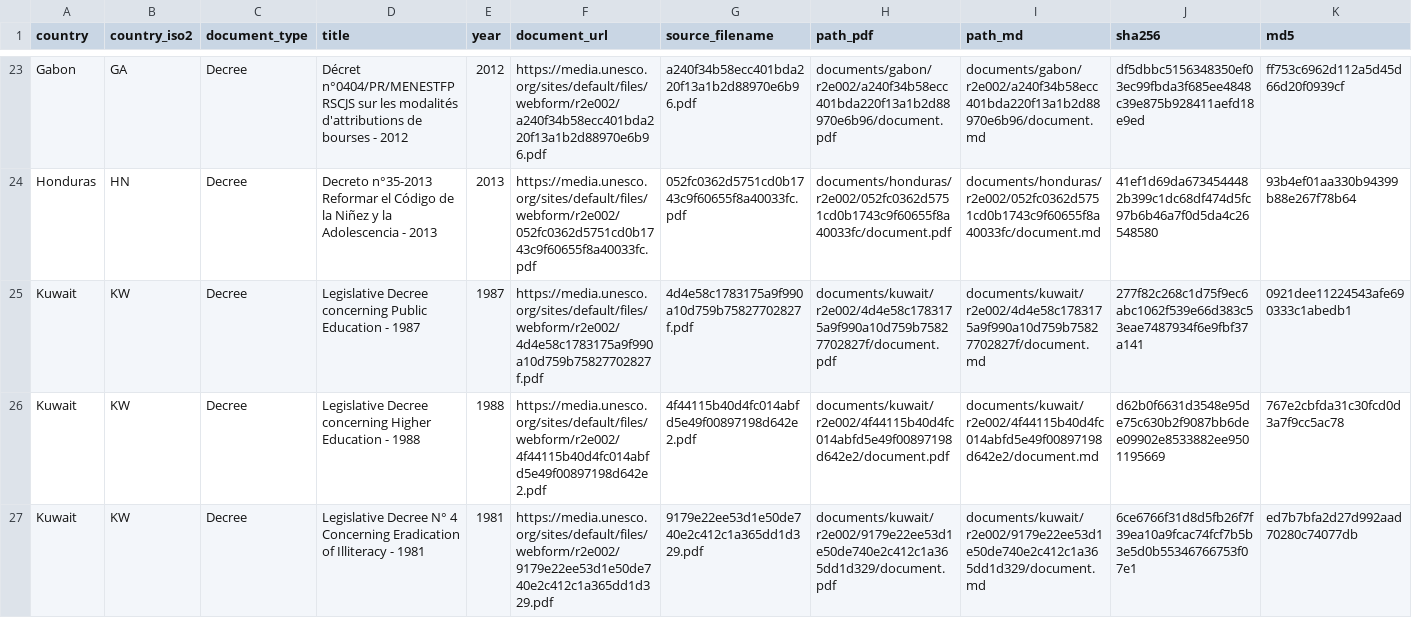
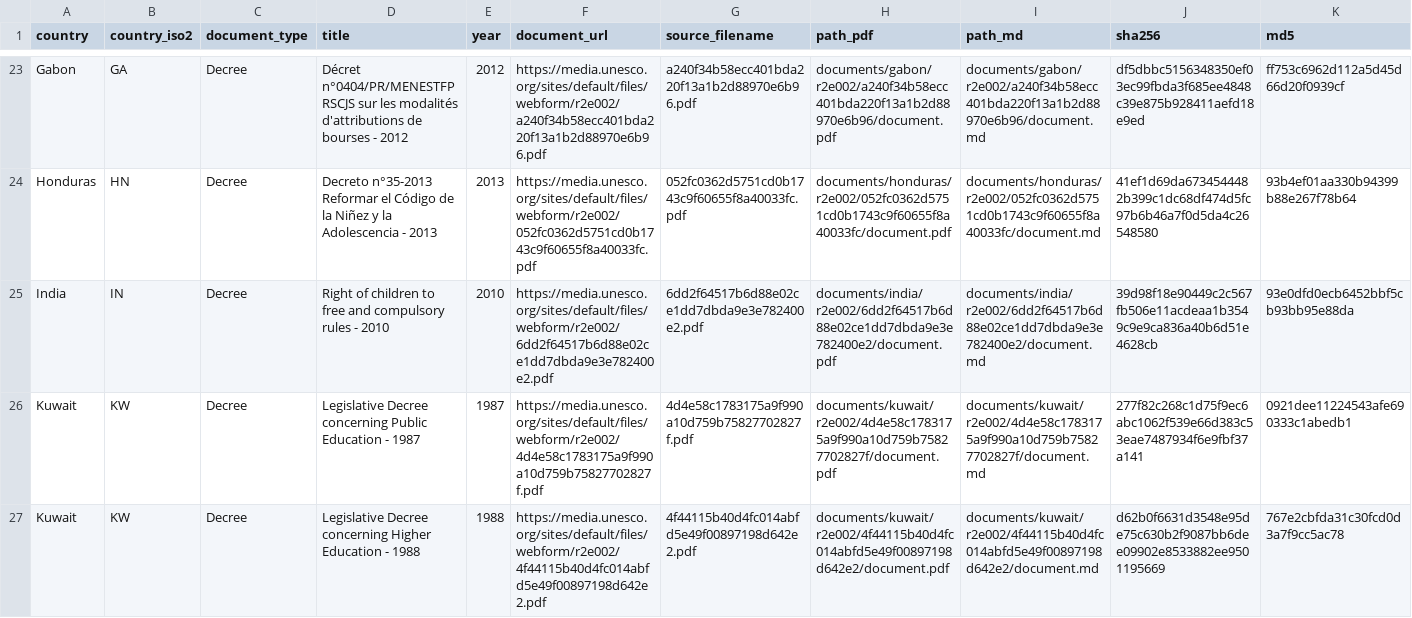
Before and after one commit to cjangrist/unesco-observatory-on-the-right-to-education, a CSV file: manifest.csv, drawn as a sheet; only a part is shown, gaps mark what is left out; the shorter side is filled out with more unchanged rows; rows hold the shown columns only; the diff names each change by its address in the sheet, - before the commit and + after, or states it on an @@ line.

Commit message:
add India: Right of children to free and compulsory rules - 2010
Source: https://media.unesco.org/sites/default/files/webform/r2e002/6dd2f64517b6d88e02ce1dd7dbda9e3e782400e2.pdf
Type: Decree  Year: 2010  Pages: 44
PDF sha256: 39d98f18e90449c2c567fb506e11acdeaa1b3549c9e9ca836a40b6d51e4628cb
Transcription: machine OCR, reader llamaparse (not a certified transcript)

```diff
--- a/manifest.csv
+++ b/manifest.csv
+row 25: India | IN | Decree | Right of children to free and compulsory rules - 2010 | 2010 | https://media.unesco.org/sites/default/files/webform/r2e002/6dd2f64517b6d88e02ce1dd7dbda9e3e782400e2.pdf | 6dd2f64517b6d88e02ce1dd7dbda9e3e782400e2.pdf | documents/india/r2e002/6dd2f64517b6d88e02ce1dd7dbda9e3e782400e2/document.pdf | documents/india/r2e002/6dd2f64517b6d88e02ce1dd7dbda9e3e782400e2/document.md | 39d98f18e90449c2c567fb506e11acdeaa1b3549c9e9ca836a40b6d51e4628cb | 93e0dfd0ecb6452bbf5cb93bb95e88da
```
Also changed, not shown: 2 other files.
